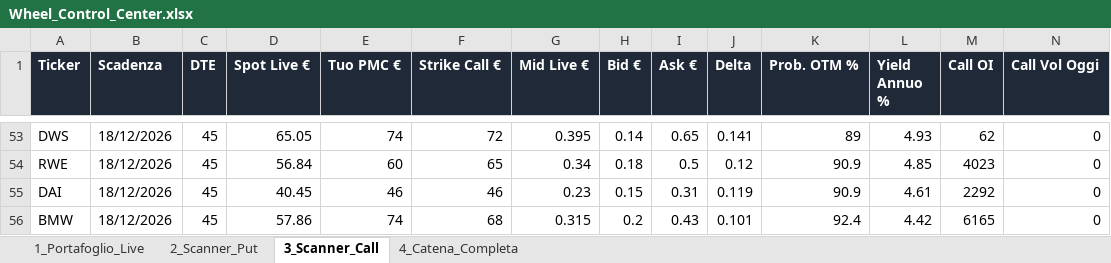
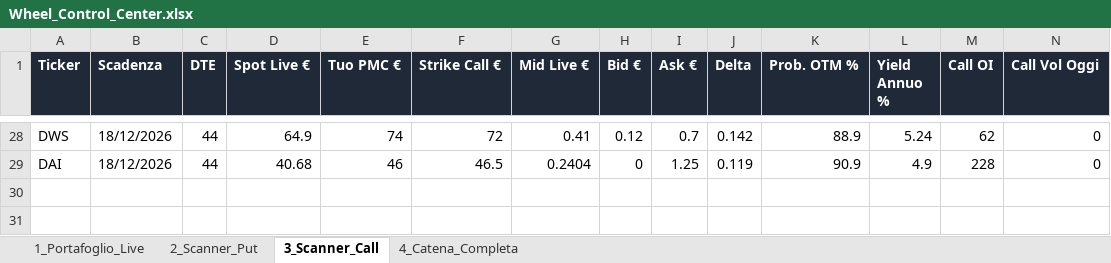
Before and after one commit to mauz1791/Telegram-Chart, an Excel workbook: Wheel_Control_Center.xlsx, sheet 3_Scanner_Call, drawn as a sheet; only a part is shown, gaps mark what is left out; values as stored, in another font and other column widths than the file's, no borders; removed rows and columns are numbered as before the commit, all else as after; the diff covers the shown part only; the diff names each change by its address in the sheet, - before the commit and + after, or states it on an @@ line.

```diff
--- a/Wheel_Control_Center.xlsx (sheet 3_Scanner_Call)
+++ b/Wheel_Control_Center.xlsx (sheet 3_Scanner_Call)
-C28 (DTE): 45
+C28 (DTE): 44
-D28 (Spot Live €): 65.05
+D28 (Spot Live €): 64.9
-G28 (Mid Live €): 0.395
+G28 (Mid Live €): 0.41
-H28 (Bid €): 0.14
+H28 (Bid €): 0.12
-I28 (Ask €): 0.65
+I28 (Ask €): 0.7
-J28 (Delta): 0.141
+J28 (Delta): 0.142
-K28 (Prob. OTM %): 89
+K28 (Prob. OTM %): 88.9
-L28 (Yield Annuo %): 4.93
+L28 (Yield Annuo %): 5.24
-row 54: RWE | 18/12/2026 | 45 | 56.84 | 60 | 65 | 0.34 | 0.18 | 0.5 | 0.12 | 90.9 | 4.85 | 4023 | 0
-C29 (DTE): 45
+C29 (DTE): 44
-D29 (Spot Live €): 40.45
+D29 (Spot Live €): 40.68
-F29 (Strike Call €): 46
+F29 (Strike Call €): 46.5
-G29 (Mid Live €): 0.23
+G29 (Mid Live €): 0.2404
-H29 (Bid €): 0.15
+H29 (Bid €): 0
-I29 (Ask €): 0.31
+I29 (Ask €): 1.25
-L29 (Yield Annuo %): 4.61
+L29 (Yield Annuo %): 4.9
-M29 (Call OI): 2292
+M29 (Call OI): 228
-row 56: BMW | 18/12/2026 | 45 | 57.86 | 74 | 68 | 0.315 | 0.2 | 0.43 | 0.101 | 92.4 | 4.42 | 6165 | 0
```
Also changed, not shown: 16 added rows, 41 removed rows and 74 edited cells elsewhere in this sheet, sheet 4_Catena_Completa, sheet 2_Scanner_Put, sheet 1_Portafoglio_Live, 2 other files.
